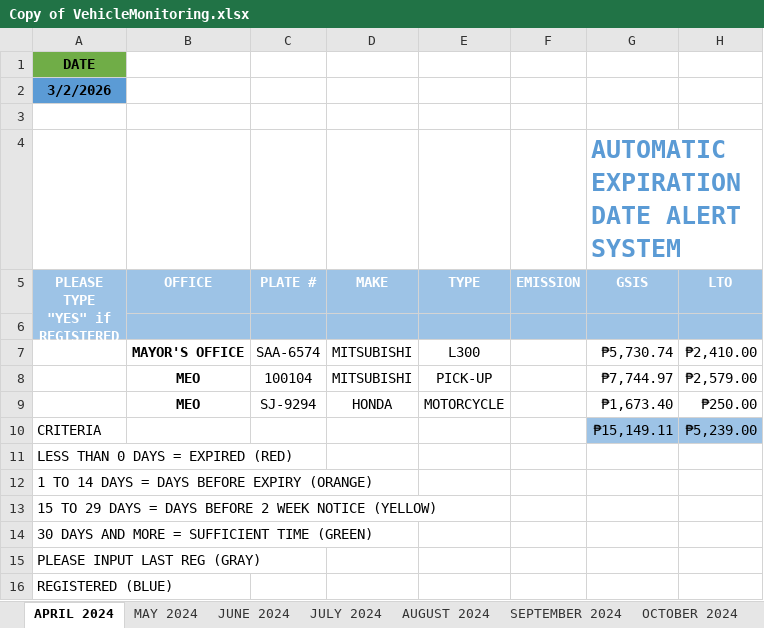
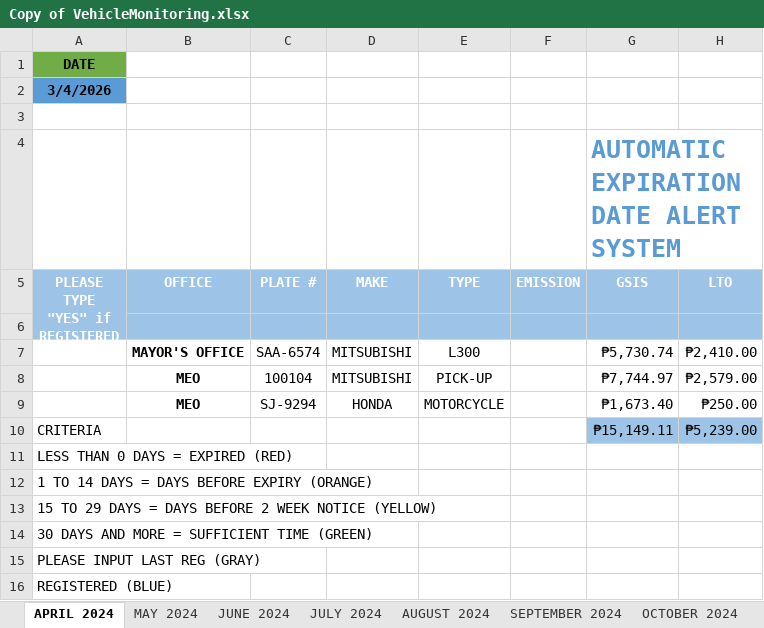
Before and after one commit to Jemjem7/GSO_Inventory-vehicle_expiration_alert_system-, an Excel workbook: Copy of VehicleMonitoring.xlsx, sheet APRIL 2024, drawn as a sheet; only a part is shown; values as stored, in another font and other column widths than the file's, no borders; charts and pictures and conditional formats not drawn; the diff names each change by its address in the sheet, - before the commit and + after, or states it on an @@ line.

```diff
--- a/Copy of VehicleMonitoring.xlsx (sheet APRIL 2024)
+++ b/Copy of VehicleMonitoring.xlsx (sheet APRIL 2024)
-A2 (PLEASE TYPE "YES" if REGISTERED): 3/2/2026
+A2 (PLEASE TYPE "YES" if REGISTERED): 3/4/2026
```
Also changed, not shown: sheet MARCH 2025, sheet FEB 2025, sheet MAY 2024, sheet SEPTEMBER 2024, sheet AUGUST 2024, sheet JULY 2024, 3 more sheets, charts or pictures, 10 other files.
